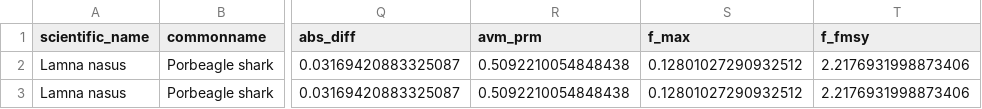
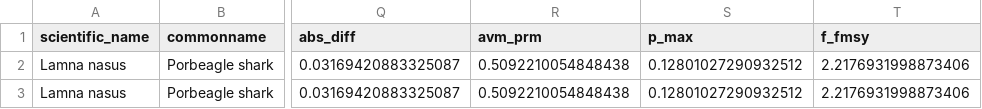
Before and after one commit to lmfeitos/elasmo-prm, a CSV file: data/f_reduce_f_msy_compare.csv, drawn as a sheet; only a part is shown, gaps mark what is left out; the diff names each change by its address in the sheet, - before the commit and + after, or states it on an @@ line.

```diff
--- a/data/f_reduce_f_msy_compare.csv
+++ b/data/f_reduce_f_msy_compare.csv
-S1: f_max
+S1: p_max
```
Also changed, not shown: data/sim_pct.csv, data/sim_results_pct_diff.csv, 4 other files.
